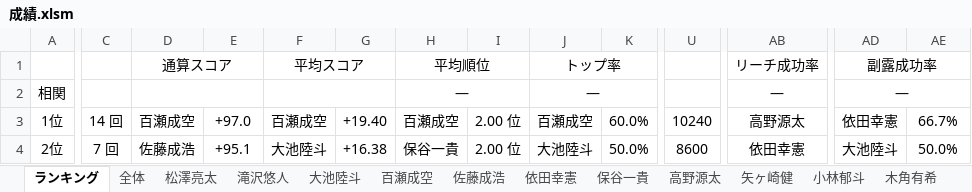
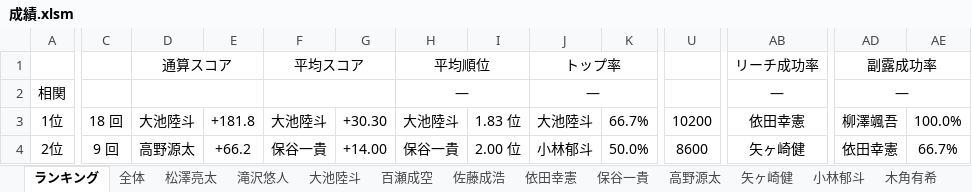
Before and after one commit to daicho/mahjong-club, an Excel workbook: 成績管理システム/成績.xlsm, sheet ランキング, drawn as a sheet; only a part is shown, gaps mark what is left out; values as stored, in another font and other column widths than the file's, no borders; charts and pictures not drawn; the diff covers the shown part only; the diff names each change by its address in the sheet, - before the commit and + after, or states it on an @@ line.

```diff
--- a/成績管理システム/成績.xlsm (sheet ランキング)
+++ b/成績管理システム/成績.xlsm (sheet ランキング)
-C3: 14 回
+C3: 18 回
-D3: 百瀬成空
+D3: 大池陸斗
-E3: +97.0
+E3: +181.8
-F3: 百瀬成空
+F3: 大池陸斗
-G3: +19.40
+G3: +30.30
-H3: 百瀬成空
+H3: 大池陸斗
-I3: 2.00 位
+I3: 1.83 位
-J3: 百瀬成空
+J3: 大池陸斗
-K3: 60.0%
+K3: 66.7%
-U3: 10240
+U3: 10200
-AB3: 高野源太
+AB3: 依田幸憲
-AD3: 依田幸憲
+AD3: 柳澤颯吾
-AE3: 66.7%
+AE3: 100.0%
-C4: 7 回
+C4: 9 回
-D4: 佐藤成浩
+D4: 高野源太
-E4: +95.1
+E4: +66.2
-F4: 大池陸斗
+F4: 保谷一貴
-G4: +16.38
+G4: +14.00
-J4: 大池陸斗
+J4: 小林郁斗
-AB4: 依田幸憲
+AB4: 矢ヶ崎健
-AD4: 大池陸斗
+AD4: 依田幸憲
-AE4: 50.0%
+AE4: 66.7%
```
Also changed, not shown: 1 added row and 296 edited cells elsewhere in this sheet, sheet 全体, sheet 多田洋輔, sheet 高野源太, sheet 大池陸斗, sheet 百瀬成空, sheet 福澤大地, 9 more sheets, other sheet tabs, charts or pictures, 37 other files.
